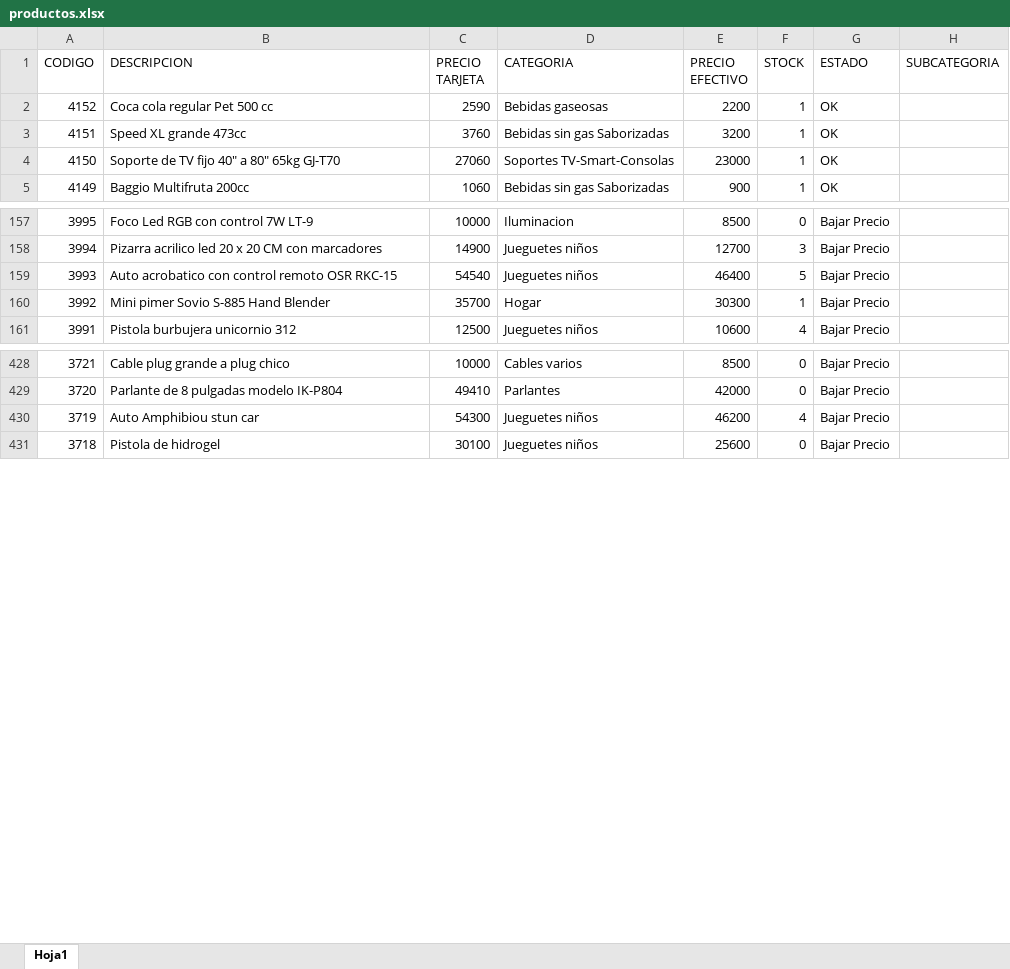
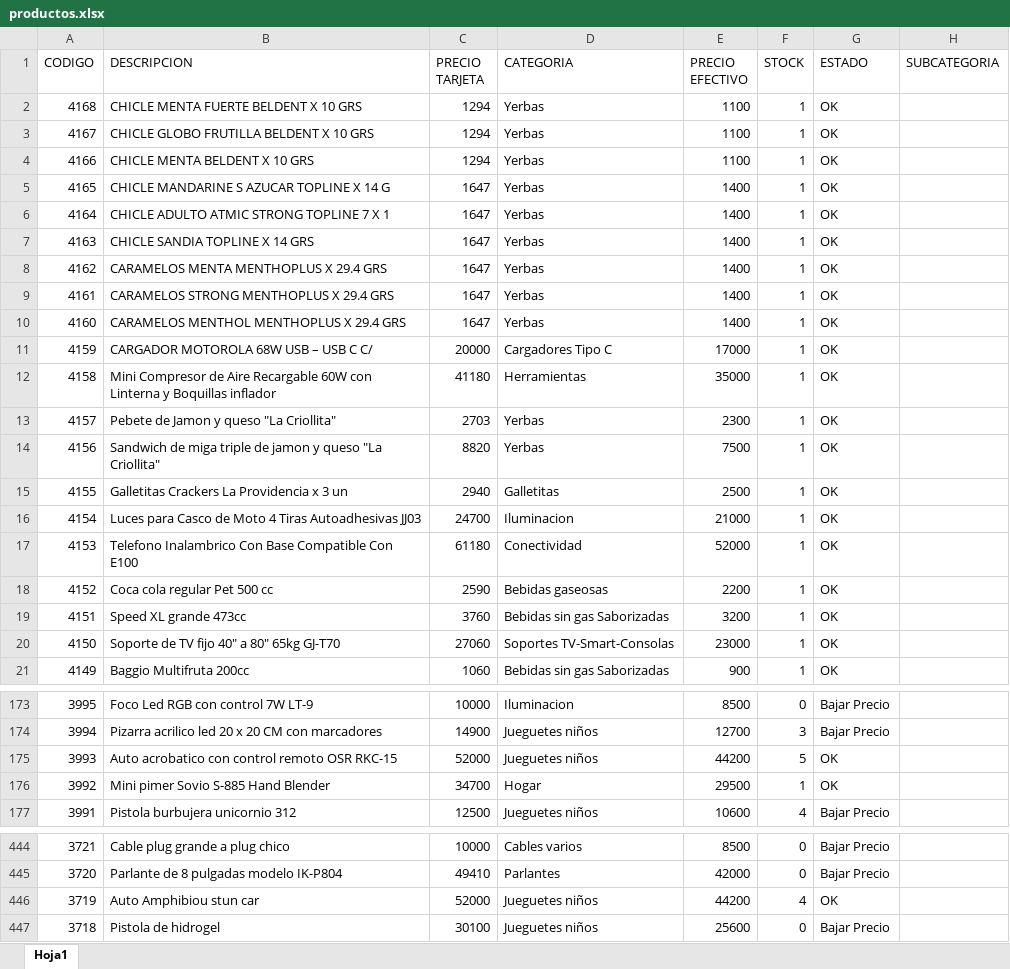
Before and after one commit to Nickbaster/tecnocodys, an Excel workbook: productos.xlsx, sheet Hoja1, drawn as a sheet; only a part is shown, gaps mark what is left out; values as stored, in another font and other column widths than the file's, no borders; addresses are those after the commit; the diff covers the shown part only; the diff names each change by its address in the sheet, - before the commit and + after, or states it on an @@ line.

```diff
--- a/productos.xlsx (sheet Hoja1)
+++ b/productos.xlsx (sheet Hoja1)
+row 2: 4168 | CHICLE MENTA FUERTE BELDENT X 10 GRS | 1294 | Yerbas | 1100 | 1 | OK
+row 3: 4167 | CHICLE GLOBO FRUTILLA BELDENT X 10 GRS | 1294 | Yerbas | 1100 | 1 | OK
+row 4: 4166 | CHICLE MENTA BELDENT X 10 GRS | 1294 | Yerbas | 1100 | 1 | OK
+row 5: 4165 | CHICLE MANDARINE S AZUCAR TOPLINE X 14 G | 1647 | Yerbas | 1400 | 1 | OK
+row 6: 4164 | CHICLE ADULTO ATMIC STRONG TOPLINE 7 X 1 | 1647 | Yerbas | 1400 | 1 | OK
+row 7: 4163 | CHICLE SANDIA TOPLINE X 14 GRS | 1647 | Yerbas | 1400 | 1 | OK
+row 8: 4162 | CARAMELOS MENTA MENTHOPLUS X 29.4 GRS | 1647 | Yerbas | 1400 | 1 | OK
+row 9: 4161 | CARAMELOS STRONG MENTHOPLUS X 29.4 GRS | 1647 | Yerbas | 1400 | 1 | OK
+row 10: 4160 | CARAMELOS MENTHOL MENTHOPLUS X 29.4 GRS | 1647 | Yerbas | 1400 | 1 | OK
+row 11: 4159 | CARGADOR MOTOROLA 68W USB – USB C C/ | 20000 | Cargadores Tipo C | 17000 | 1 | OK
+row 12: 4158 | Mini Compresor de Aire Recargable 60W con Linterna y Boquillas inflador | 41180 | Herramientas | 35000 | 1 | OK
+row 13: 4157 | Pebete de Jamon y queso "La Criollita" | 2703 | Yerbas | 2300 | 1 | OK
+row 14: 4156 | Sandwich de miga triple de jamon y queso "La Criollita" | 8820 | Yerbas | 7500 | 1 | OK
+row 15: 4155 | Galletitas Crackers La Providencia x 3 un | 2940 | Galletitas | 2500 | 1 | OK
+row 16: 4154 | Luces para Casco de Moto 4 Tiras Autoadhesivas JJ03 | 24700 | Iluminacion | 21000 | 1 | OK
+row 17: 4153 | Telefono Inalambrico Con Base Compatible Con E100 | 61180 | Conectividad | 52000 | 1 | OK
-C175 (PRECIO TARJETA): 54540
+C175 (PRECIO TARJETA): 52000
-E175 (PRECIO EFECTIVO): 46400
+E175 (PRECIO EFECTIVO): 44200
-G175:G176 (ESTADO): Bajar Precio
+G175:G176 (ESTADO): OK
-C176 (PRECIO TARJETA): 35700
+C176 (PRECIO TARJETA): 34700
-E176 (PRECIO EFECTIVO): 30300
+E176 (PRECIO EFECTIVO): 29500
-C446 (PRECIO TARJETA): 54300
+C446 (PRECIO TARJETA): 52000
-E446 (PRECIO EFECTIVO): 46200
+E446 (PRECIO EFECTIVO): 44200
-G446 (ESTADO): Bajar Precio
+G446 (ESTADO): OK
```
Also changed, not shown: 69 edited cells elsewhere in this sheet, 18 other files.
